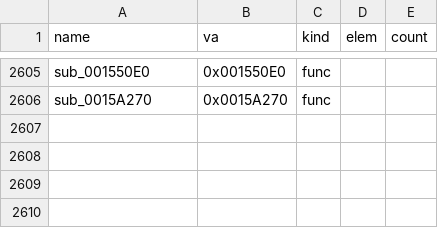
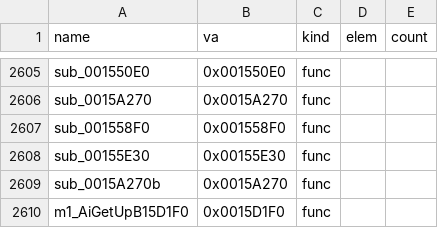
Before and after one commit to Pallypots/Project-Soul-Robber, a CSV file: config/symbols_m1.csv, drawn as a sheet; only a part is shown, gaps mark what is left out.

```diff
--- a/config/symbols_m1.csv
+++ b/config/symbols_m1.csv
@@ -2606 +2606,5 @@ sub_001550E0,0x001550E0,func,,
 sub_0015A270,0x0015A270,func,,
+sub_001558F0,0x001558F0,func,,
+sub_00155E30,0x00155E30,func,,
+sub_0015A270b,0x0015A270,func,,
+m1_AiGetUpB15D1F0,0x0015D1F0,func,,
```
Also changed, not shown: config/function_states_m1.csv, 3 other files.
